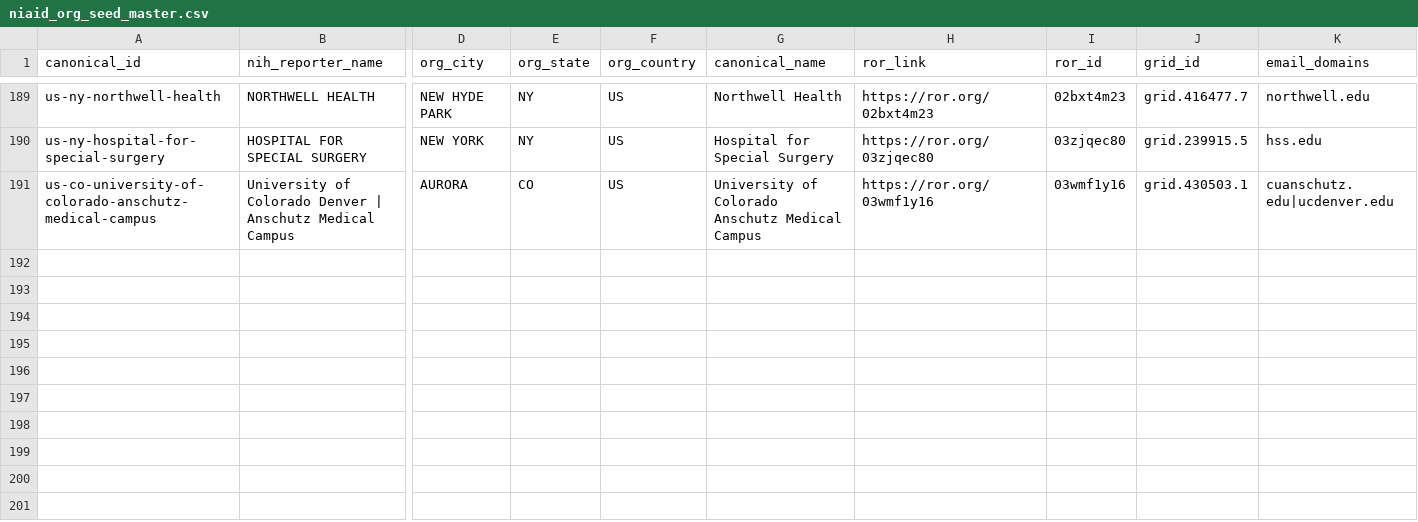
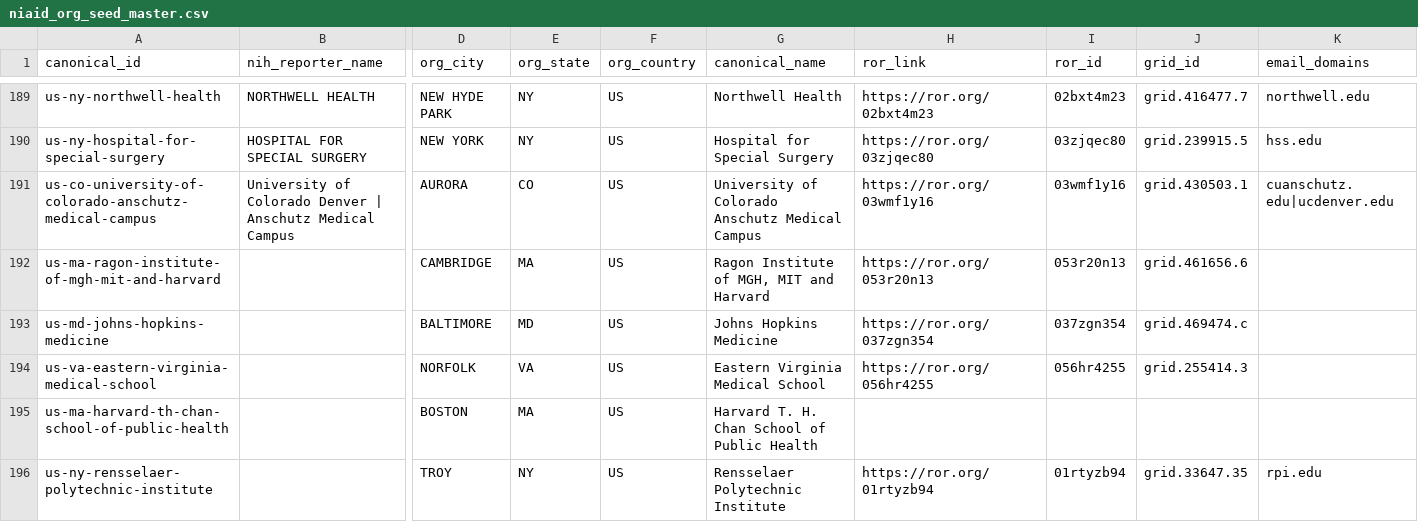
Before and after one commit to jeff47/affiliation_normalizer, a CSV file: niaid_org_seed_master.csv, drawn as a sheet; only a part is shown, gaps mark what is left out; rows hold the shown columns only; the diff names each change by its address in the sheet, - before the commit and + after, or states it on an @@ line.

Commit message:
Added to seeds and aliases to broaden coverage.

```diff
--- a/niaid_org_seed_master.csv
+++ b/niaid_org_seed_master.csv
+row 192: us-ma-ragon-institute-of-mgh-mit-and-harvard |  | CAMBRIDGE | MA | US | Ragon Institute of MGH, MIT and Harvard | https://ror.org/053r20n13 | 053r20n13 | grid.461656.6
+row 193: us-md-johns-hopkins-medicine |  | BALTIMORE | MD | US | Johns Hopkins Medicine | https://ror.org/037zgn354 | 037zgn354 | grid.469474.c
+row 194: us-va-eastern-virginia-medical-school |  | NORFOLK | VA | US | Eastern Virginia Medical School | https://ror.org/056hr4255 | 056hr4255 | grid.255414.3
+row 195: us-ma-harvard-th-chan-school-of-public-health |  | BOSTON | MA | US | Harvard T. H. Chan School of Public Health
+row 196: us-ny-rensselaer-polytechnic-institute |  | TROY | NY | US | Rensselaer Polytechnic Institute | https://ror.org/01rtyzb94 | 01rtyzb94 | grid.33647.35 | rpi.edu
```
Also changed, not shown: alias_policy_review.tsv, canonical_precedence.tsv, 2 other files.
